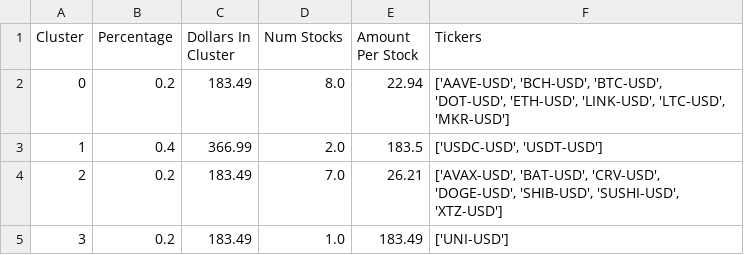
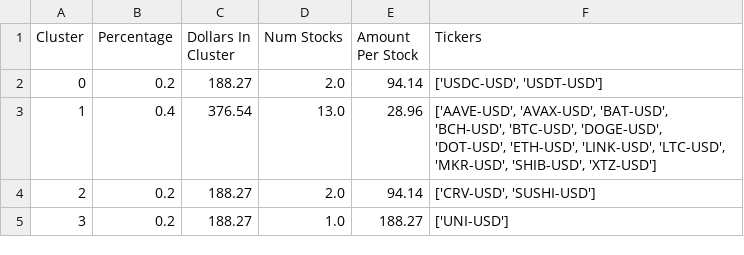
Before and after one commit to samparsa9/Sheryl, a CSV file: Data/symbol_cluster_info.csv, drawn as a sheet.

```diff
--- a/Data/symbol_cluster_info.csv
+++ b/Data/symbol_cluster_info.csv
@@ -1,5 +1,5 @@
 Cluster,Percentage,Dollars In Cluster,Num Stocks,Amount Per Stock,Tickers
-0,0.2,183.49,8.0,22.94,"['AAVE-USD', 'BCH-USD', 'BTC-USD', 'DOT-USD', 'ETH-USD', 'LINK-USD', 'LTC-USD', 'MKR-USD']"
-1,0.4,366.99,2.0,183.5,"['USDC-USD', 'USDT-USD']"
-2,0.2,183.49,7.0,26.21,"['AVAX-USD', 'BAT-USD', 'CRV-USD', 'DOGE-USD', 'SHIB-USD', 'SUSHI-USD', 'XTZ-USD']"
-3,0.2,183.49,1.0,183.49,['UNI-USD']
+0,0.2,188.27,2.0,94.14,"['USDC-USD', 'USDT-USD']"
+1,0.4,376.54,13.0,28.96,"['AAVE-USD', 'AVAX-USD', 'BAT-USD', 'BCH-USD', 'BTC-USD', 'DOGE-USD', 'DOT-USD', 'ETH-USD', 'LINK-USD', 'LTC-USD', 'MKR-USD', 'SHIB-USD', 'XTZ-USD']"
+2,0.2,188.27,2.0,94.14,"['CRV-USD', 'SUSHI-USD']"
+3,0.2,188.27,1.0,188.27,['UNI-USD']
```
Also changed, not shown: 25 other files.
